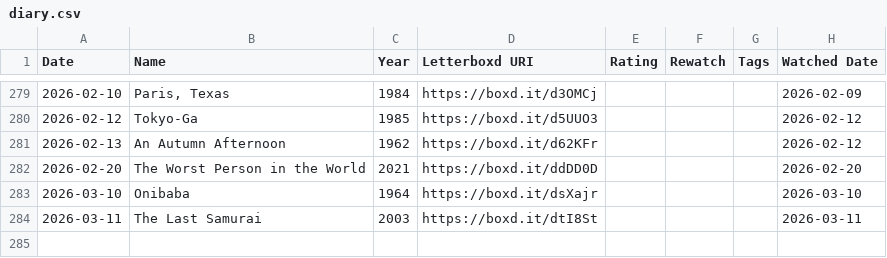
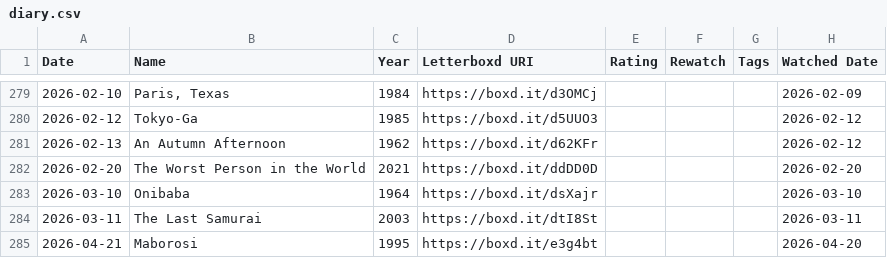
Before and after one commit to quinzdom/personal-site, a CSV file: data-source/letterboxd/diary.csv, drawn as a sheet; only a part is shown, gaps mark what is left out.

Commit message:
Update Bookmeter and Letterboxd data

```diff
--- a/data-source/letterboxd/diary.csv
+++ b/data-source/letterboxd/diary.csv
@@ -284 +284,2 @@ Date,Name,Year,Letterboxd URI,Rating,Rewatch,Tags,Watched Date
 2026-03-11,The Last Samurai,2003,https://boxd.it/dtI8St,,,,2026-03-11
+2026-04-21,Maborosi,1995,https://boxd.it/e3g4bt,,,,2026-04-20
```
Also changed, not shown: data-source/letterboxd/watched.csv, 7 other files.
